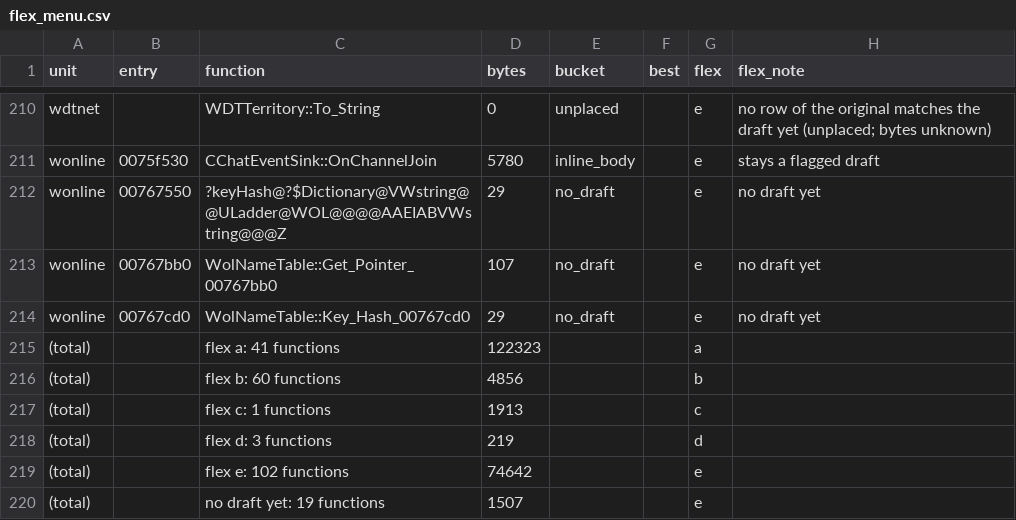
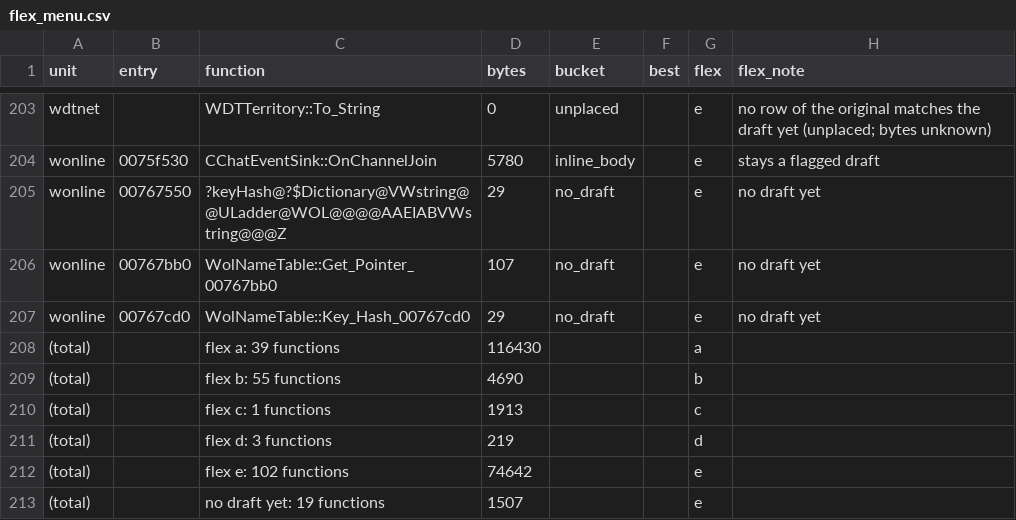
Before and after one commit to meastes/redalert2-decomp, a CSV file: rebuild/manifest/flex_menu.csv, drawn as a sheet; only a part is shown, gaps mark what is left out; addresses are those after the commit; the diff covers the shown part only; the diff names each change by its address in the sheet, - before the commit and + after, or states it on an @@ line.

```diff
--- a/rebuild/manifest/flex_menu.csv
+++ b/rebuild/manifest/flex_menu.csv
-C208 (function): flex a: 41 functions
+C208 (function): flex a: 39 functions
-D208 (bytes): 122323
+D208 (bytes): 116430
-C209 (function): flex b: 60 functions
+C209 (function): flex b: 55 functions
-D209 (bytes): 4856
+D209 (bytes): 4690
```
Also changed, not shown: 7 removed rows and 13 edited cells elsewhere in this file, rebuild/manifest/progress.csv, rebuild/manifest/variation_candidates.csv, 22 other files.
